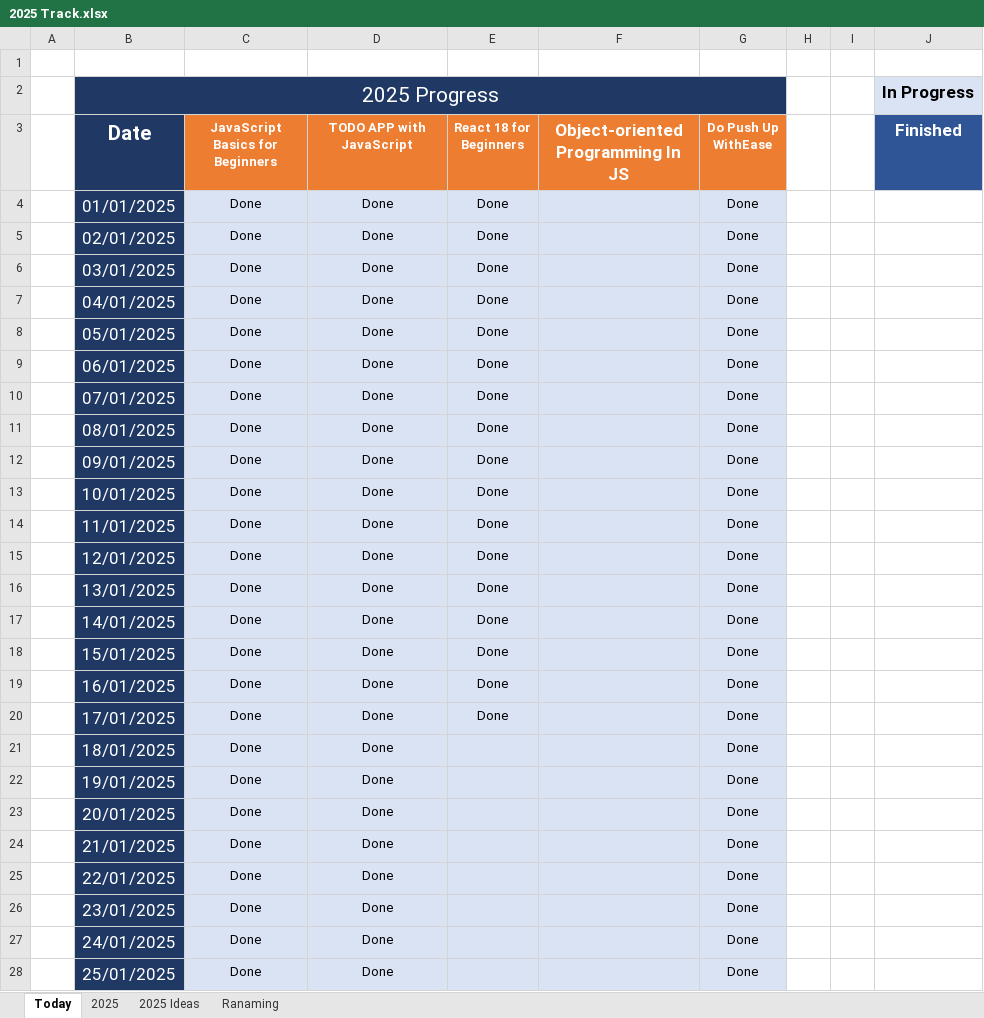
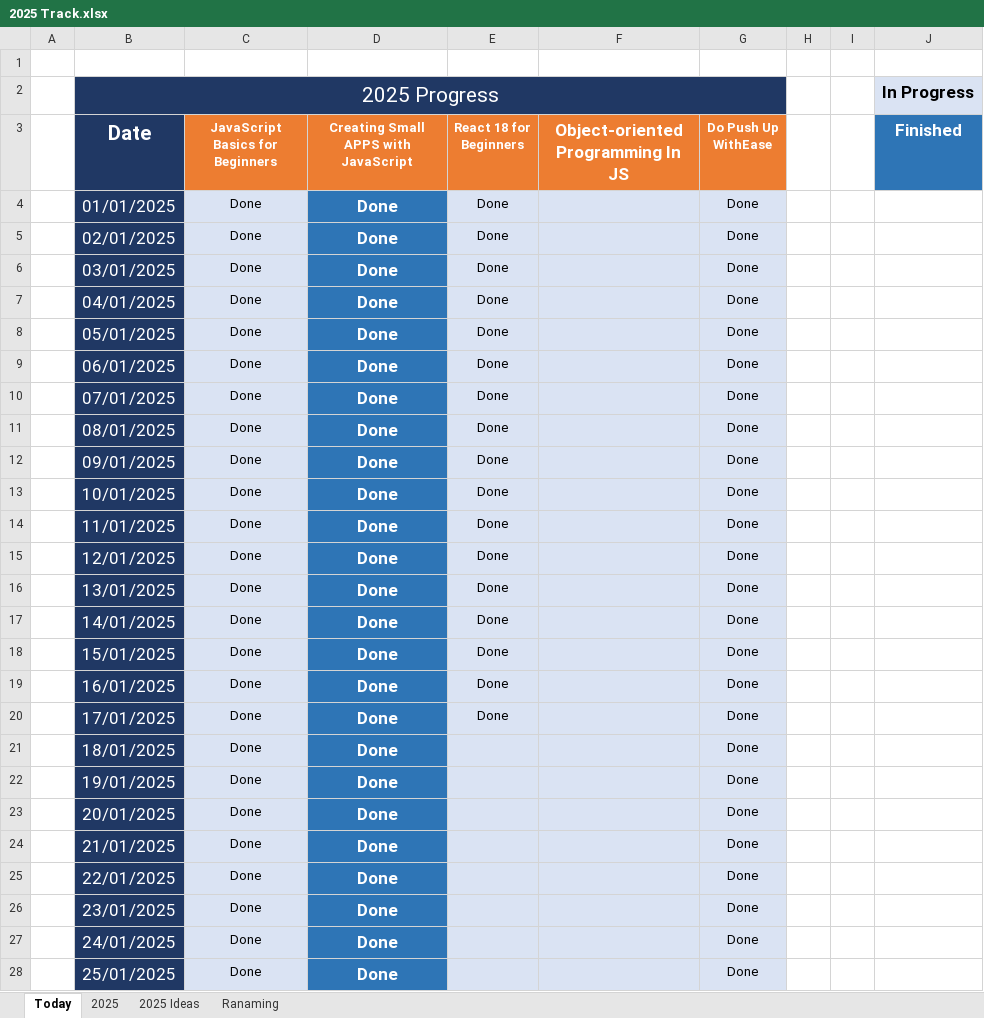
Before and after one commit to Mostafa-El-Masry/MyHub, an Excel workbook: 2025 Track.xlsx, sheet Today, drawn as a sheet; only a part is shown; values as stored, in another font and other column widths than the file's, no borders; the diff covers the shown part only; the diff names each change by its address in the sheet, - before the commit and + after, or states it on an @@ line.

```diff
--- a/2025 Track.xlsx (sheet Today)
+++ b/2025 Track.xlsx (sheet Today)
-D3: TODO APP with JavaScript
+D3: Creating Small APPS with JavaScript
-J3 fill: #2F5597
+J3 fill: #2E75B6
@@ D4:D28 fill: #DAE3F3 → #2E75B6, bold: off → on, text colour: black → #FFFFFF, text size: larger @@
```
Also changed, not shown: 18 edited cells and cell formats elsewhere in this sheet, sheet 2025.
